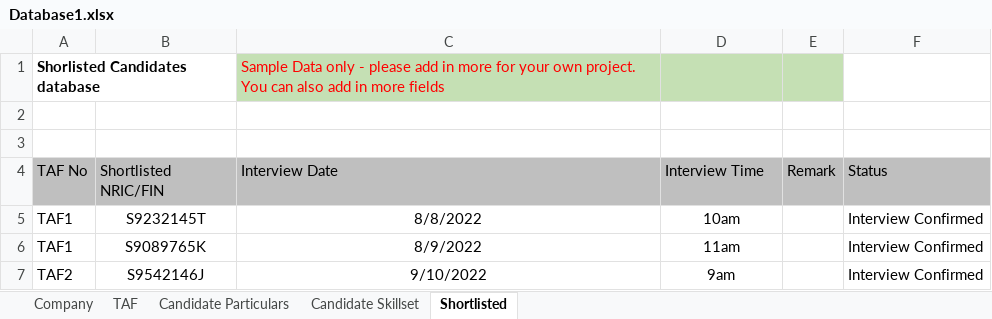
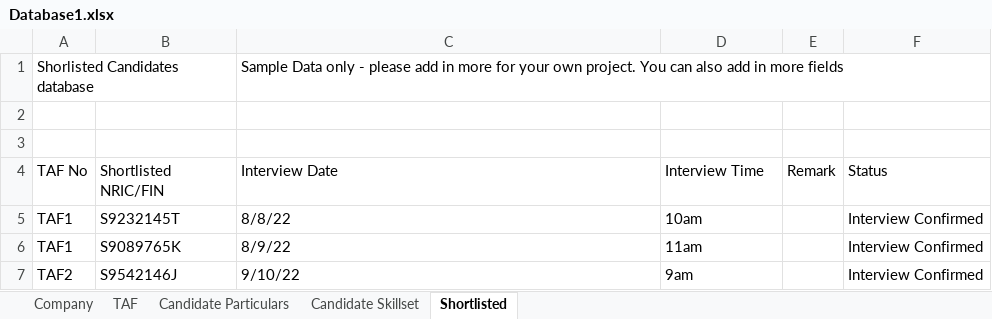
Before and after one commit to Kaleb-Nim/RPA_grp2, an Excel workbook: RPA CA3 Group 2 Robot/Database1.xlsx, sheet Shortlisted, drawn as a sheet; values as stored, in another font and other column widths than the file's, no borders; the diff names each change by its address in the sheet, - before the commit and + after, or states it on an @@ line.

```diff
--- a/RPA CA3 Group 2 Robot/Database1.xlsx (sheet Shortlisted)
+++ b/RPA CA3 Group 2 Robot/Database1.xlsx (sheet Shortlisted)
-A1 bold: on
+A1 bold: off
-C1:E1 fill: #C5E0B4
+C1:E1 fill: none
-C1 text colour: #FF0000
+C1 text colour: black
-A4:F4 fill: #BFBFBF
+A4:F4 fill: none
-B5:D7 alignment: center
+B5:D7 alignment: left
-C5 (Interview Date): 8/8/2022
+C5 (Interview Date): 8/8/22
-C6 (Interview Date): 8/9/2022
+C6 (Interview Date): 8/9/22
-C7 (Interview Date): 9/10/2022
+C7 (Interview Date): 9/10/22
```
Also changed, not shown: sheet Candidate Skillset, sheet TAF, sheet Candidate Particulars, sheet Company, 14 other files.
